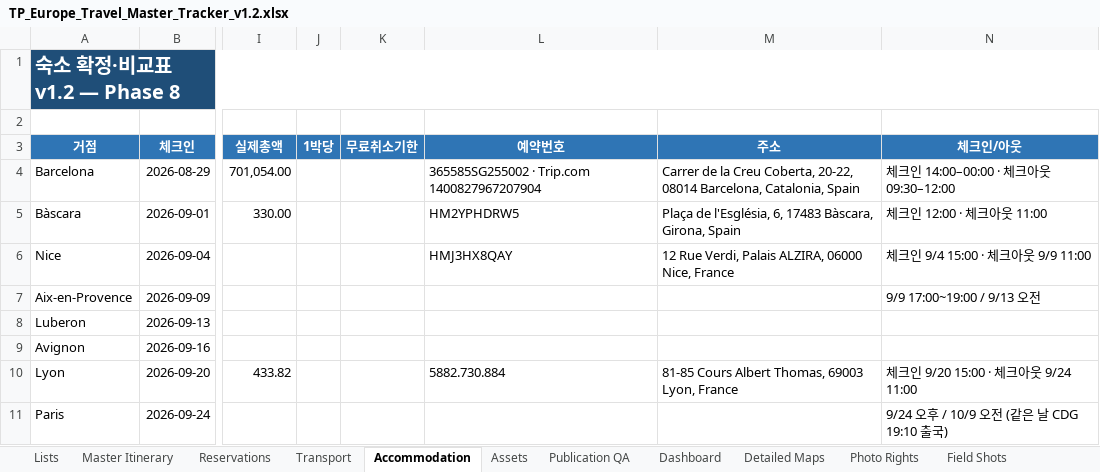
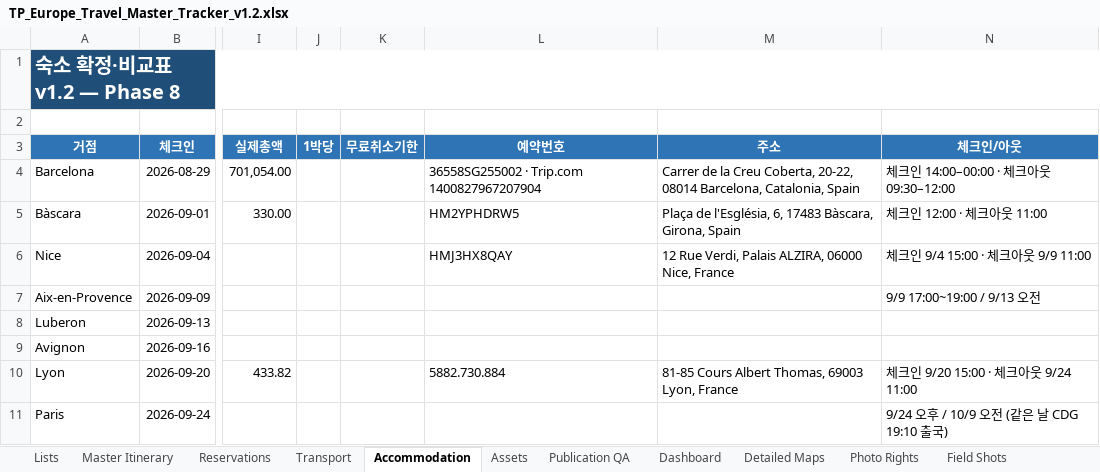
Before and after one commit to jeongjae/SP-FR-guidebook, an Excel workbook: source/OPERATIONS/TP_Europe_Travel_Master_Tracker_v1.2.xlsx, sheet Accommodation, drawn as a sheet; only a part is shown, gaps mark what is left out; values as stored, in another font and other column widths than the file's, no borders; the diff names each change by its address in the sheet, - before the commit and + after, or states it on an @@ line.

```diff
--- a/source/OPERATIONS/TP_Europe_Travel_Master_Tracker_v1.2.xlsx (sheet Accommodation)
+++ b/source/OPERATIONS/TP_Europe_Travel_Master_Tracker_v1.2.xlsx (sheet Accommodation)
-L4 (예약번호): 365585SG255002 · Trip.com 1400827967207904
+L4 (예약번호): 36558SG255002 · Trip.com 1400827967207904
```
Also changed, not shown: sheet Reservations, 3 other files.
